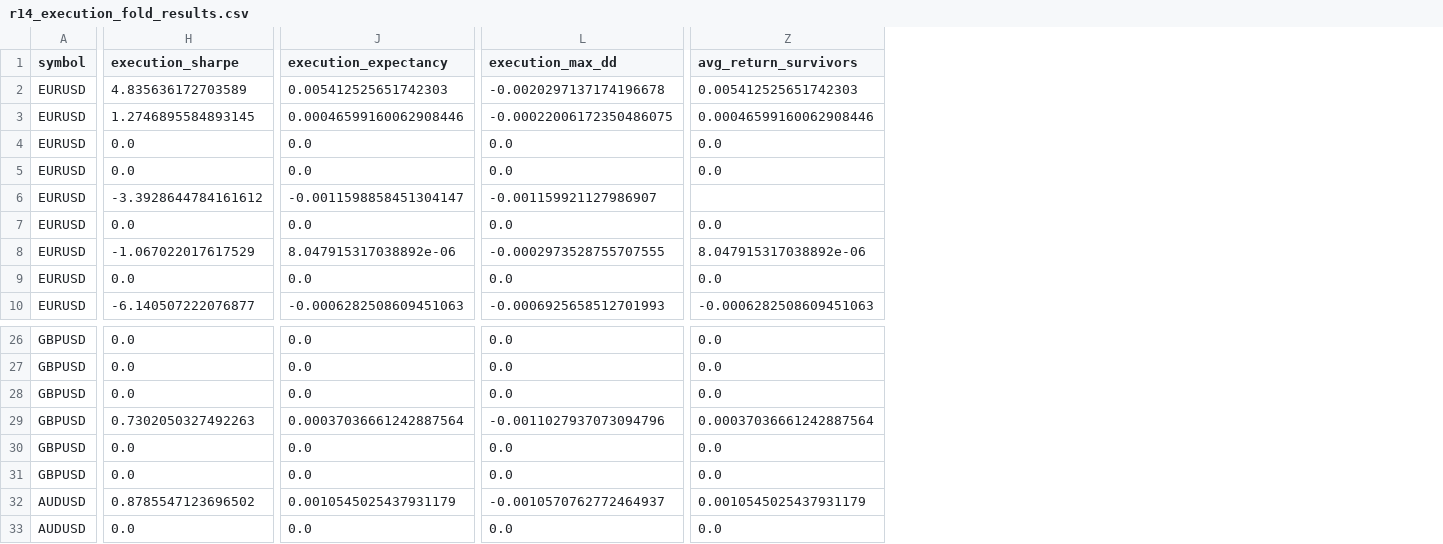
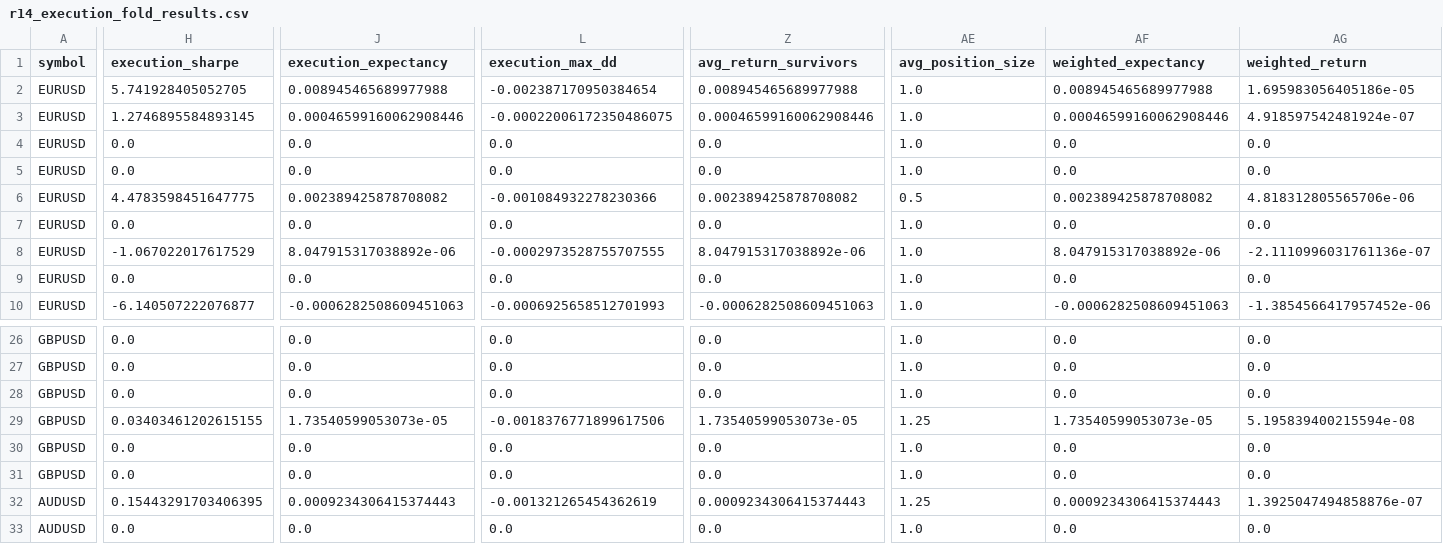
Before and after one commit to ncuskey/desktop-tutorial, a CSV file: outputs/r14_execution_fold_results.csv, drawn as a sheet; only a part is shown, gaps mark what is left out; the diff covers the shown part only; the diff names each change by its address in the sheet, - before the commit and + after, or states it on an @@ line.

```diff
--- a/outputs/r14_execution_fold_results.csv
+++ b/outputs/r14_execution_fold_results.csv
+column AE (avg_position_size), rows 2-10: 1.0 | 1.0 | 1.0 | 1.0 | 0.5 | 1.0 | 1.0 | 1.0 | 1.0; rows 26-33: 1.0 | 1.0 | 1.0 | 1.25 | 1.0 | 1.0 | 1.25 | 1.0
+column AF (weighted_expectancy), rows 2-10: 0.008945465689977988 | 0.00046599160062908446 | 0.0 | 0.0 | 0.002389425878708082 | 0.0 | 8.047915317038892e-06 | 0.0 | -0.0006282508609451063; rows 26-33: 0.0 | 0.0 | 0.0 | 1.73540599053073e-05 | 0.0 | 0.0 | 0.0009234306415374443 | 0.0
+column AG (weighted_return), rows 2-10: 1.695983056405186e-05 | 4.918597542481924e-07 | 0.0 | 0.0 | 4.818312805565706e-06 | 0.0 | -2.1110996031761136e-07 | 0.0 | -1.3854566417957452e-06; rows 26-33: 0.0 | 0.0 | 0.0 | 5.195839400215594e-08 | 0.0 | 0.0 | 1.3925047494858876e-07 | 0.0
-H2 (execution_sharpe): 4.835636172703589
+H2 (execution_sharpe): 5.741928405052705
-J2 (execution_expectancy): 0.005412525651742303
+J2 (execution_expectancy): 0.008945465689977988
-L2 (execution_max_dd): -0.0020297137174196678
+L2 (execution_max_dd): -0.002387170950384654
-Z2 (avg_return_survivors): 0.005412525651742303
+Z2 (avg_return_survivors): 0.008945465689977988
-H6 (execution_sharpe): -3.3928644784161612
+H6 (execution_sharpe): 4.4783598451647775
-J6 (execution_expectancy): -0.0011598858451304147
+J6 (execution_expectancy): 0.002389425878708082
-L6 (execution_max_dd): -0.001159921127986907
+L6 (execution_max_dd): -0.001084932278230366
-Z6 (avg_return_survivors): (empty)
+Z6 (avg_return_survivors): 0.002389425878708082
-H29 (execution_sharpe): 0.7302050327492263
+H29 (execution_sharpe): 0.03403461202615155
-J29 (execution_expectancy): 0.00037036661242887564
+J29 (execution_expectancy): 1.73540599053073e-05
-L29 (execution_max_dd): -0.0011027937073094796
+L29 (execution_max_dd): -0.0018376771899617506
-Z29 (avg_return_survivors): 0.00037036661242887564
+Z29 (avg_return_survivors): 1.73540599053073e-05
-H32 (execution_sharpe): 0.8785547123696502
+H32 (execution_sharpe): 0.15443291703406395
-J32 (execution_expectancy): 0.0010545025437931179
+J32 (execution_expectancy): 0.0009234306415374443
-L32 (execution_max_dd): -0.0010570762772464937
+L32 (execution_max_dd): -0.001321265454362619
-Z32 (avg_return_survivors): 0.0010545025437931179
+Z32 (avg_return_survivors): 0.0009234306415374443
```
Also changed, not shown: 31 edited cells elsewhere in this file, outputs/r14_execution_comparison.csv, outputs/r14_execution_coverage.csv, 9 other files.
